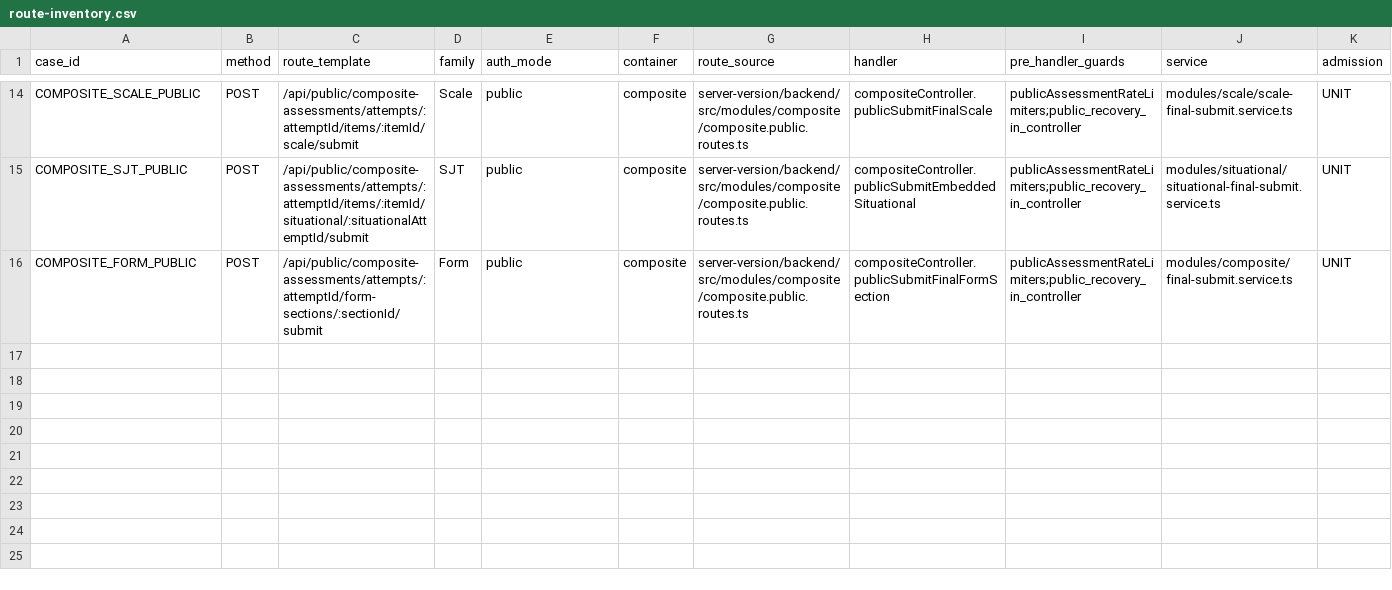
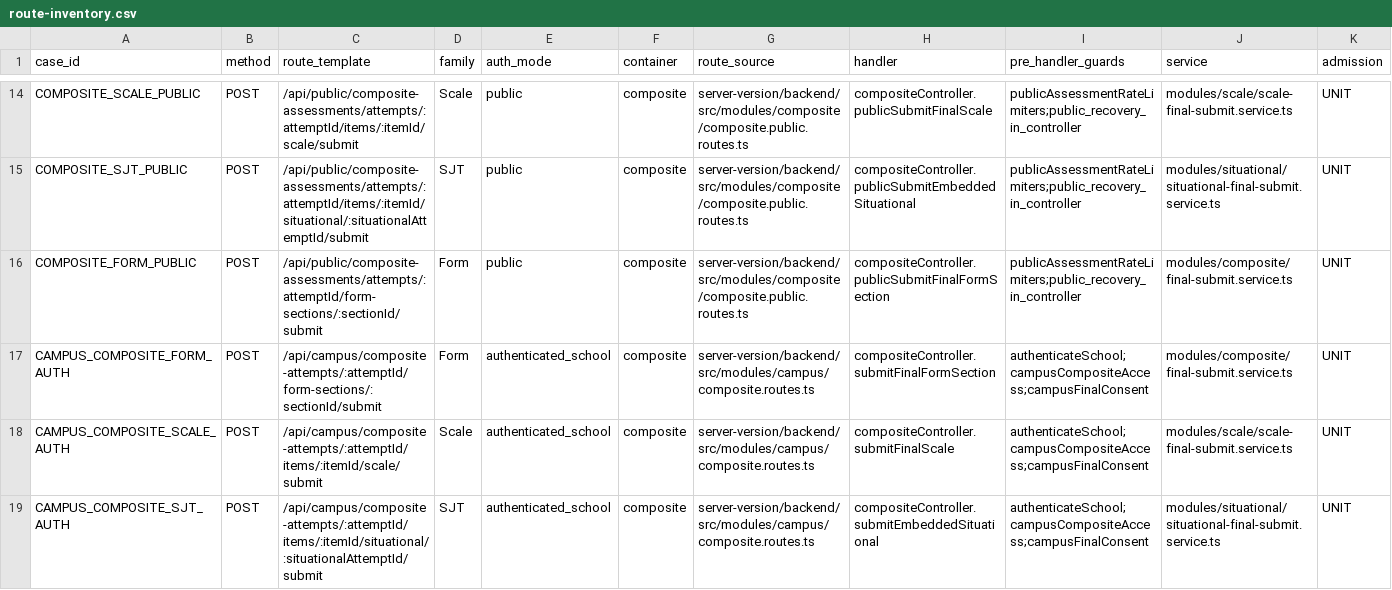
Before and after one commit to caohuibj/eduK12-new-version, a CSV file: docs/performance-optimization-v1/route-inventory.csv, drawn as a sheet; only a part is shown, gaps mark what is left out; rows hold the shown columns only; the diff names each change by its address in the sheet, - before the commit and + after, or states it on an @@ line.

Commit message:
feat(campus): Huischool Activity, family, peer and FINAL assessment workflows (#259)
Add product-isolated campus Activity lifecycle, participation and canonical Organization Run, school parent onboarding and consent, student-peer constrained cohorts and school-native Composite FINAL task UX; preserve legacy TRAINING and PR1 security boundaries.

Exact-head GitHub Full CI #38012854029: success; isolated PostgreSQL migration and regression, frontend, browser, CodeQL, Docker/security, perf and merge gate verified. No production deployment.

```diff
--- a/docs/performance-optimization-v1/route-inventory.csv
+++ b/docs/performance-optimization-v1/route-inventory.csv
+row 17: CAMPUS_COMPOSITE_FORM_AUTH | POST | /api/campus/composite-attempts/:attemptId/form-sections/:sectionId/submit | Form | authenticated_school | composite | server-version/backend/src/modules/campus/composite.routes.ts | compositeController.submitFinalFormSection | authenticateSchool;campusCompositeAccess;campusFinalConsent | modules/composite/final-submit.service.ts | UNIT
+row 18: CAMPUS_COMPOSITE_SCALE_AUTH | POST | /api/campus/composite-attempts/:attemptId/items/:itemId/scale/submit | Scale | authenticated_school | composite | server-version/backend/src/modules/campus/composite.routes.ts | compositeController.submitFinalScale | authenticateSchool;campusCompositeAccess;campusFinalConsent | modules/scale/scale-final-submit.service.ts | UNIT
+row 19: CAMPUS_COMPOSITE_SJT_AUTH | POST | /api/campus/composite-attempts/:attemptId/items/:itemId/situational/:situationalAttemptId/submit | SJT | authenticated_school | composite | server-version/backend/src/modules/campus/composite.routes.ts | compositeController.submitEmbeddedSituational | authenticateSchool;campusCompositeAccess;campusFinalConsent | modules/situational/situational-final-submit.service.ts | UNIT
```
Also changed, not shown: 59 other files.
